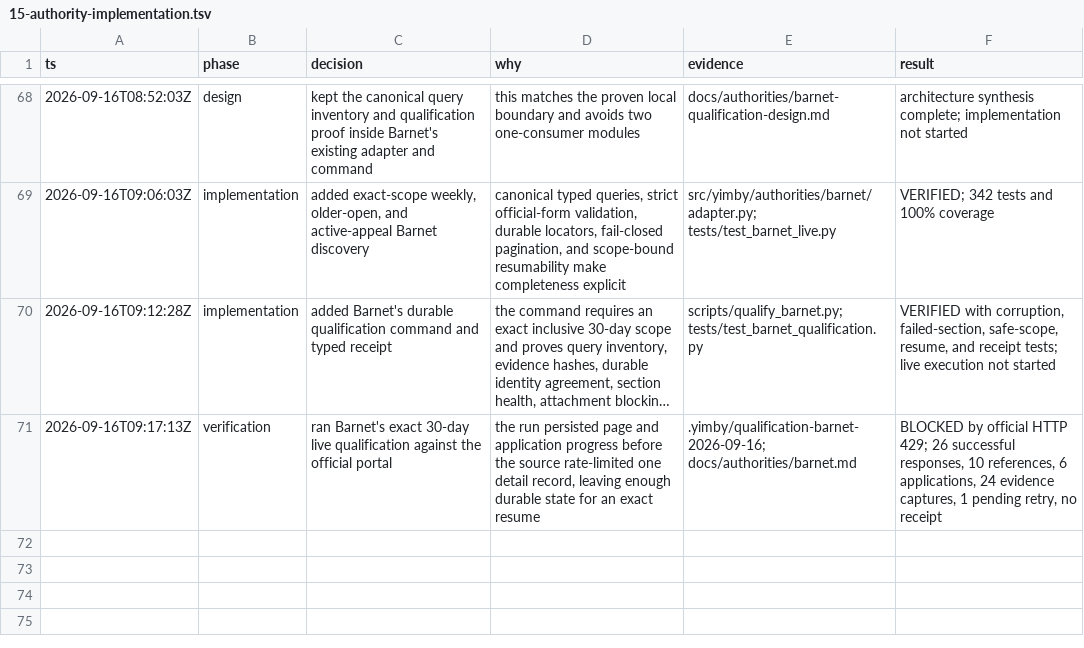
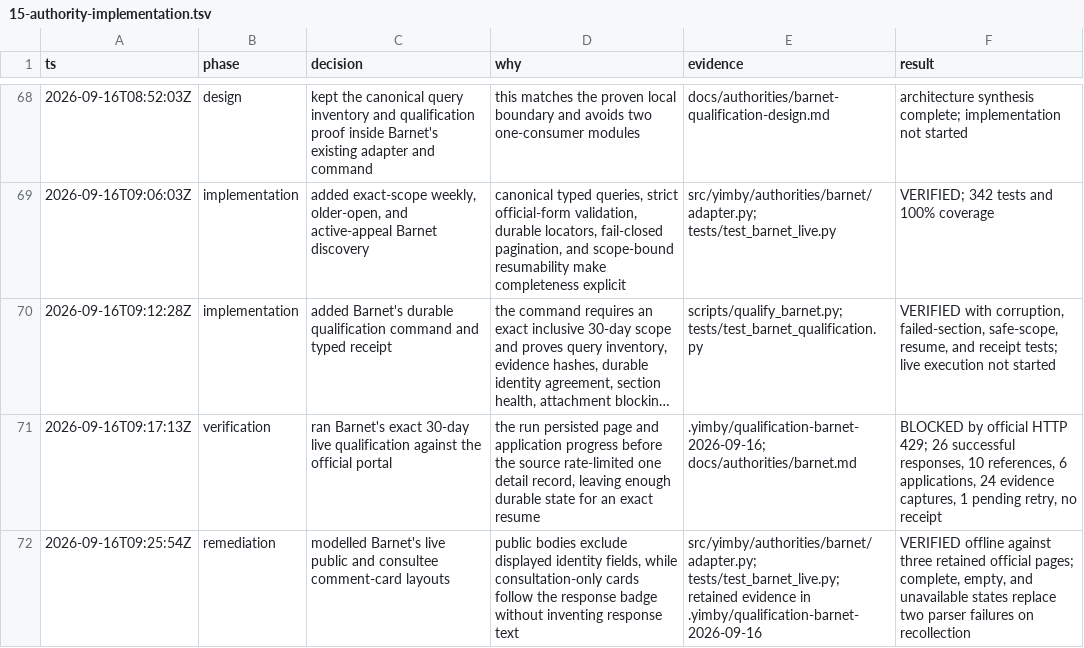
Before and after one commit to kstathou/uk-planning-applications, a TSV file: .audit/15-authority-implementation.tsv, drawn as a sheet; only a part is shown, gaps mark what is left out; long unchanged cells end in ….

Commit message:
fix: parse Barnet live comment cards

```diff
--- a/.audit/15-authority-implementation.tsv
+++ b/.audit/15-authority-implementation.tsv
@@ -71 +71,2 @@ ts	phase	decision	why	evidence	result
 2026-09-16T09:17:13Z	verification	ran Barnet's exact 30-day live qualification against the official portal	the run persisted page and application progress before the source rate-limited one detail record, leaving enough durable state for an exact resume	.yimby/qualification-barnet-2026-09-16; docs/authorities/barnet.md	BLOCKED by official HTTP 429; 26 successful responses, 10 references, 6 applications, 24 evidence captures, 1 pending retry, no receipt
+2026-09-16T09:25:54Z	remediation	modelled Barnet's live public and consultee comment-card layouts	public bodies exclude displayed identity fields, while consultation-only cards follow the response badge without inventing response text	src/yimby/authorities/barnet/adapter.py; tests/test_barnet_live.py; retained evidence in .yimby/qualification-barnet-2026-09-16	VERIFIED offline against three retained official pages; complete, empty, and unavailable states replace two parser failures on recollection
```
Also changed, not shown: 3 other files.
